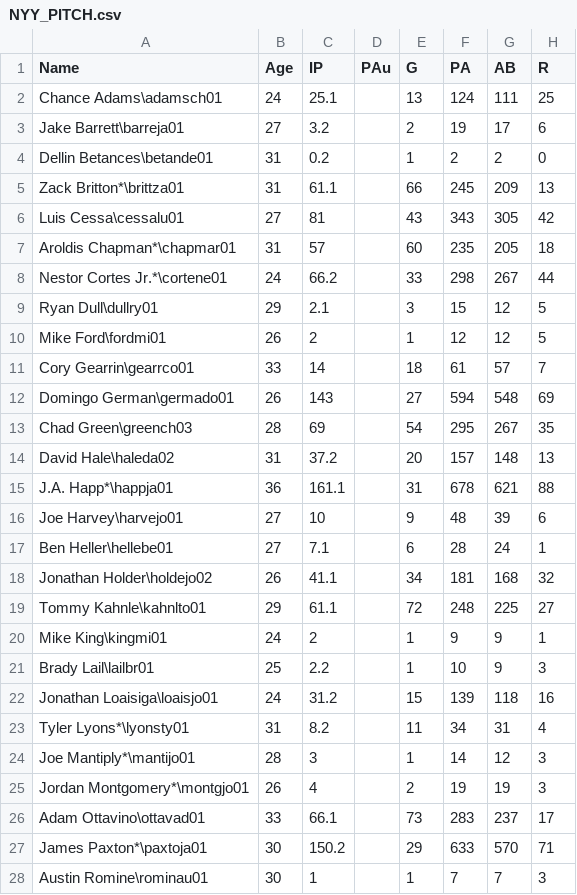
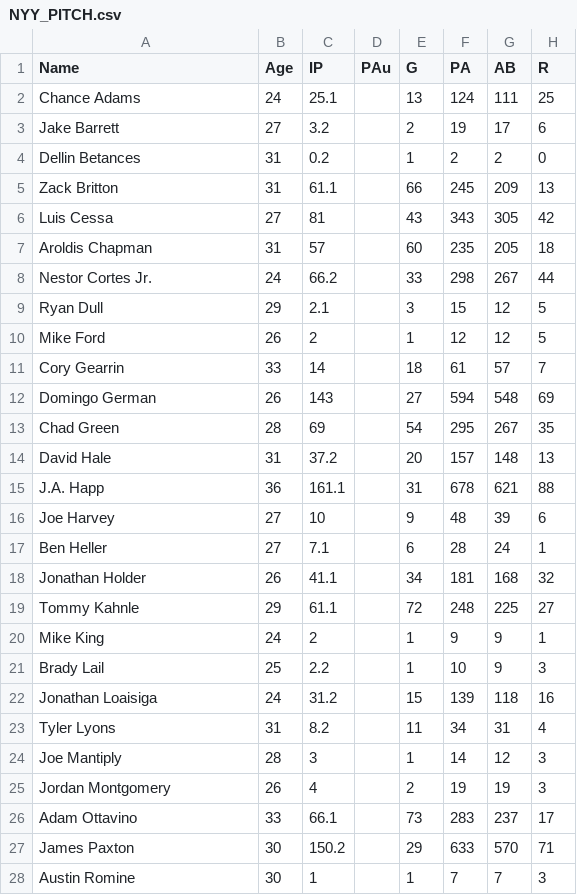
Before and after one commit to jolds99/Analysis-of-2019-MLB-Postseason-using-Monte-Carlo-Simulation, a CSV file: NYY_PITCH.csv, drawn as a sheet; only a part is shown; the diff covers the shown part only; the diff names each change by its address in the sheet, - before the commit and + after, or states it on an @@ line.

Commit message:
Update NYY_PITCH.csv

```diff
--- a/NYY_PITCH.csv
+++ b/NYY_PITCH.csv
-A2 (Name): Chance Adams\adamsch01
+A2 (Name): Chance Adams
-A3 (Name): Jake Barrett\barreja01
+A3 (Name): Jake Barrett
-A4 (Name): Dellin Betances\betande01
+A4 (Name): Dellin Betances
-A5 (Name): Zack Britton*\brittza01
+A5 (Name): Zack Britton
-A6 (Name): Luis Cessa\cessalu01
+A6 (Name): Luis Cessa
-A7 (Name): Aroldis Chapman*\chapmar01
+A7 (Name): Aroldis Chapman
-A8 (Name): Nestor Cortes Jr.*\cortene01
+A8 (Name): Nestor Cortes Jr.
-A9 (Name): Ryan Dull\dullry01
+A9 (Name): Ryan Dull
-A10 (Name): Mike Ford\fordmi01
+A10 (Name): Mike Ford
-A11 (Name): Cory Gearrin\gearrco01
+A11 (Name): Cory Gearrin
-A12 (Name): Domingo German\germado01
+A12 (Name): Domingo German
-A13 (Name): Chad Green\greench03
+A13 (Name): Chad Green
-A14 (Name): David Hale\haleda02
+A14 (Name): David Hale
-A15 (Name): J.A. Happ*\happja01
+A15 (Name): J.A. Happ
-A16 (Name): Joe Harvey\harvejo01
+A16 (Name): Joe Harvey
-A17 (Name): Ben Heller\hellebe01
+A17 (Name): Ben Heller
-A18 (Name): Jonathan Holder\holdejo02
+A18 (Name): Jonathan Holder
-A19 (Name): Tommy Kahnle\kahnlto01
+A19 (Name): Tommy Kahnle
-A20 (Name): Mike King\kingmi01
+A20 (Name): Mike King
-A21 (Name): Brady Lail\lailbr01
+A21 (Name): Brady Lail
-A22 (Name): Jonathan Loaisiga\loaisjo01
+A22 (Name): Jonathan Loaisiga
-A23 (Name): Tyler Lyons*\lyonsty01
+A23 (Name): Tyler Lyons
-A24 (Name): Joe Mantiply*\mantijo01
+A24 (Name): Joe Mantiply
-A25 (Name): Jordan Montgomery*\montgjo01
+A25 (Name): Jordan Montgomery
-A26 (Name): Adam Ottavino\ottavad01
+A26 (Name): Adam Ottavino
-A27 (Name): James Paxton*\paxtoja01
+A27 (Name): James Paxton
-A28 (Name): Austin Romine\rominau01
+A28 (Name): Austin Romine
```
Also changed, not shown: 2 removed rows and 5 edited cells elsewhere in this file.
